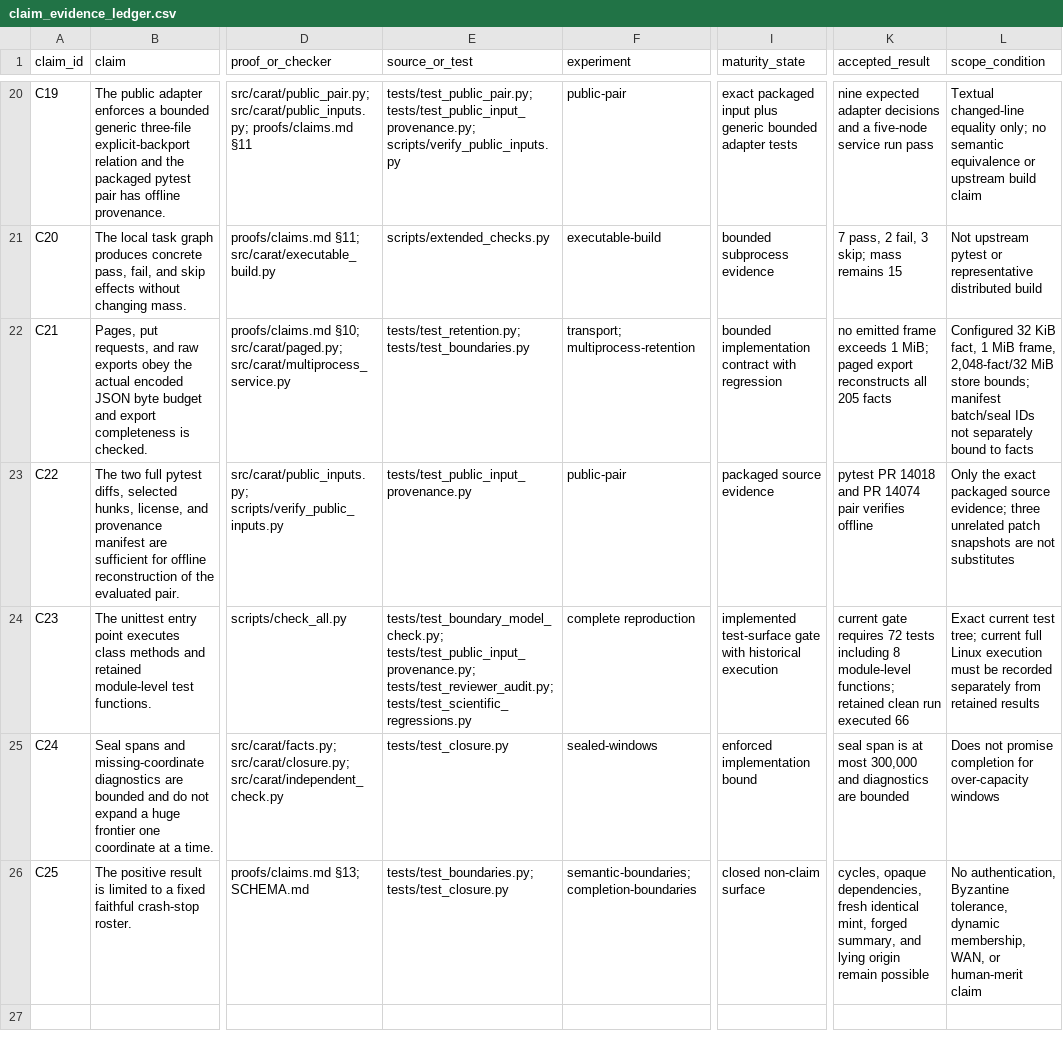
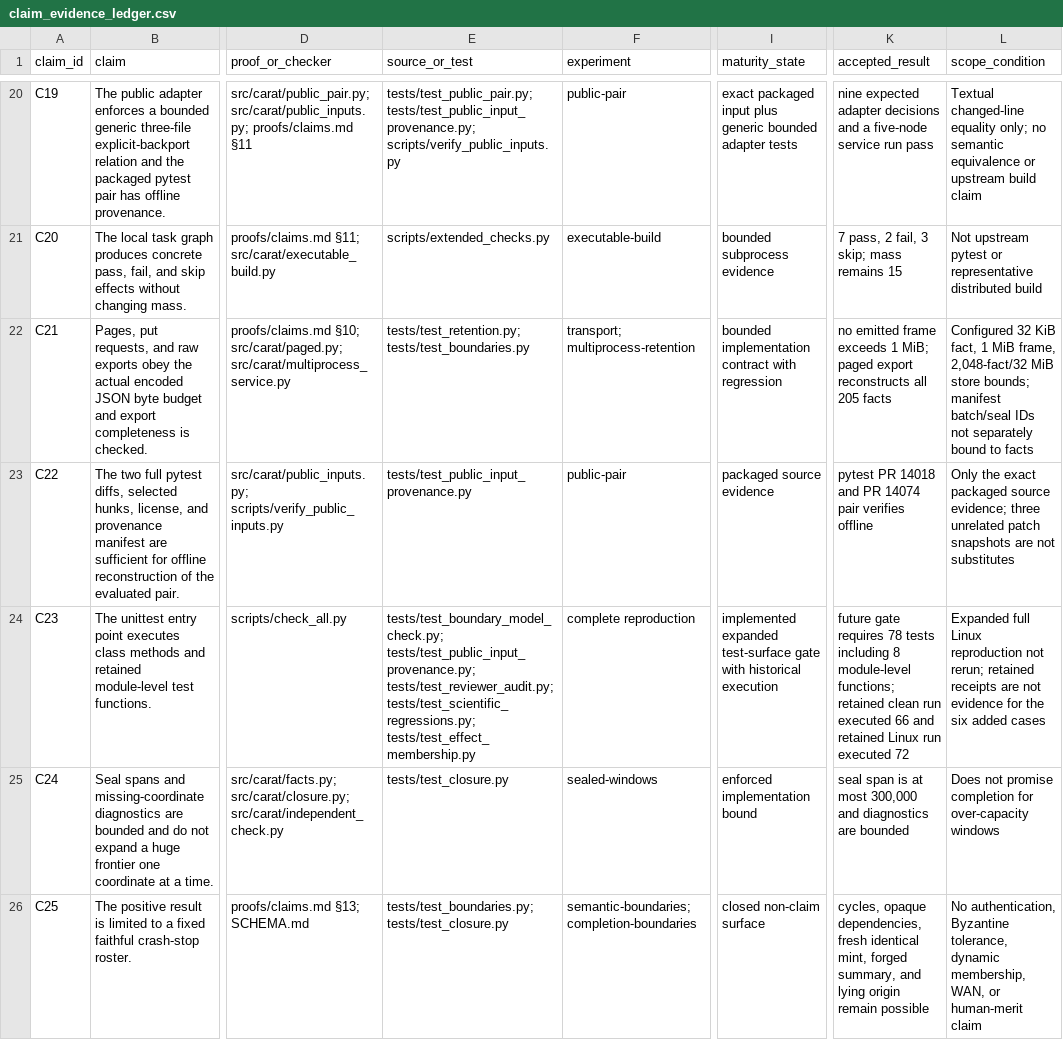
Before and after one commit to Haoyi-Zhang/CaratBuild-code, a CSV file: claim_evidence_ledger.csv, drawn as a sheet; only a part is shown, gaps mark what is left out; the diff names each change by its address in the sheet, - before the commit and + after, or states it on an @@ line.

Commit message:
Improve bounded implementation and preserve scientific controls

```diff
--- a/claim_evidence_ledger.csv
+++ b/claim_evidence_ledger.csv
-E24 (source_or_test): …tests/test_public_input_provenance.py; tests/test_reviewer_audit.py; tests/test_scientific_regressions.py
+E24 (source_or_test): …tests/test_public_input_provenance.py; tests/test_reviewer_audit.py; tests/test_scientific_regressions.py; tests/test_effect_membership.py
-I24 (maturity_state): implemented test-surface gate…
+I24 (maturity_state): implemented expanded test-surface gate…
-K24 (accepted_result): current gate requires 72 tests including 8 module-level functions; retained clean run executed 66
+K24 (accepted_result): future gate requires 78 tests including 8 module-level functions; retained clean run executed 66 and retained Linux run executed 72
-L24 (scope_condition): Exact current test tree; current full Linux execution must be recorded separately from retained results
+L24 (scope_condition): Expanded full Linux reproduction not rerun; retained receipts are not evidence for the six added cases
```
Also changed, not shown: 5 other files.
